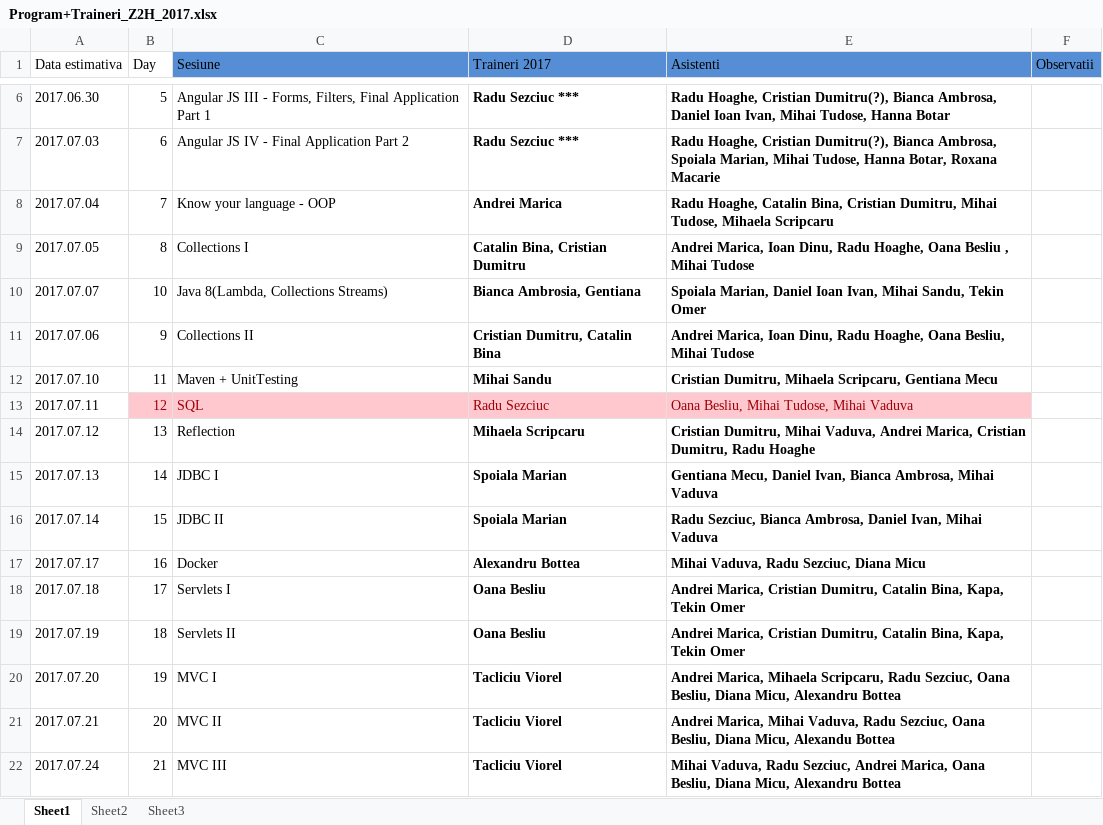
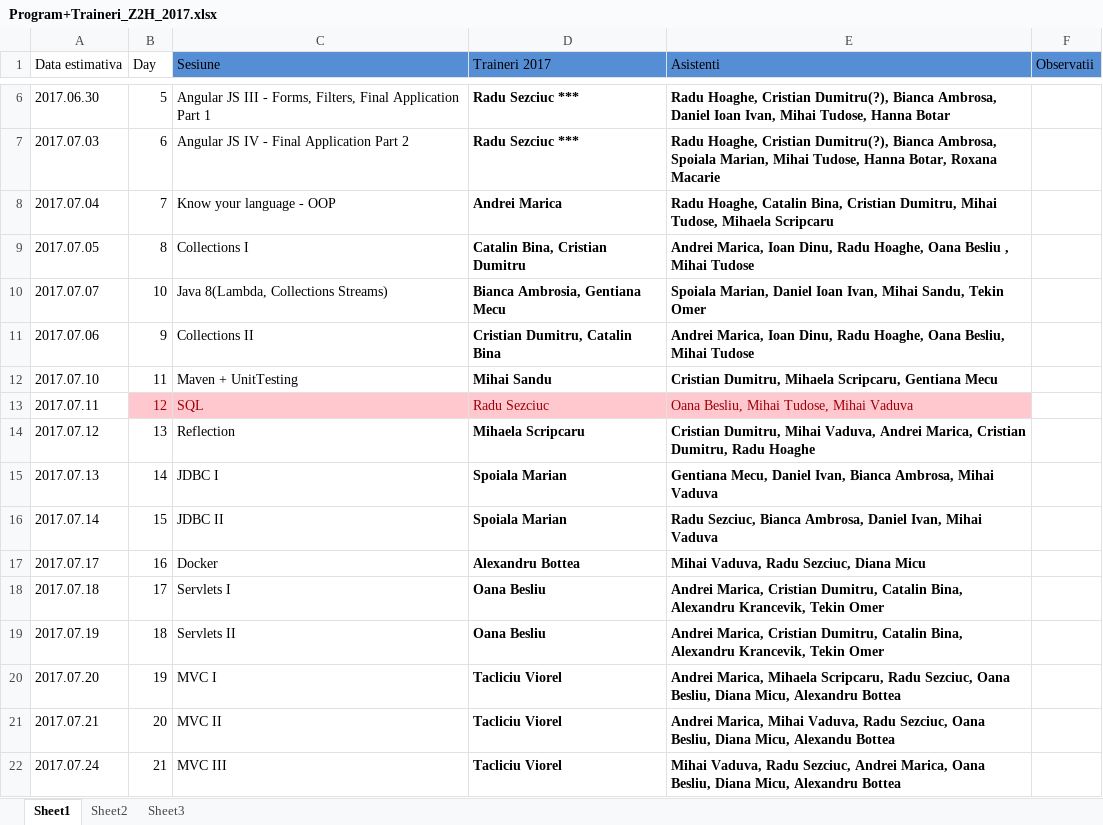
Before and after one commit to ZeroToHero-2017/program, an Excel workbook: Program+Traineri_Z2H_2017.xlsx, sheet Sheet1, drawn as a sheet; only a part is shown, gaps mark what is left out; values as stored, in another font and other column widths than the file's, no borders; the diff names each change by its address in the sheet, - before the commit and + after, or states it on an @@ line.

```diff
--- a/Program+Traineri_Z2H_2017.xlsx (sheet Sheet1)
+++ b/Program+Traineri_Z2H_2017.xlsx (sheet Sheet1)
-D10 (Traineri 2017): Bianca Ambrosia, Gentiana
+D10 (Traineri 2017): Bianca Ambrosia, Gentiana Mecu
-E18:E19 (Asistenti): …Catalin Bina, Kapa, Tekin Omer
+E18:E19 (Asistenti): …Catalin Bina, Alexandru Krancevik, Tekin Omer
```
